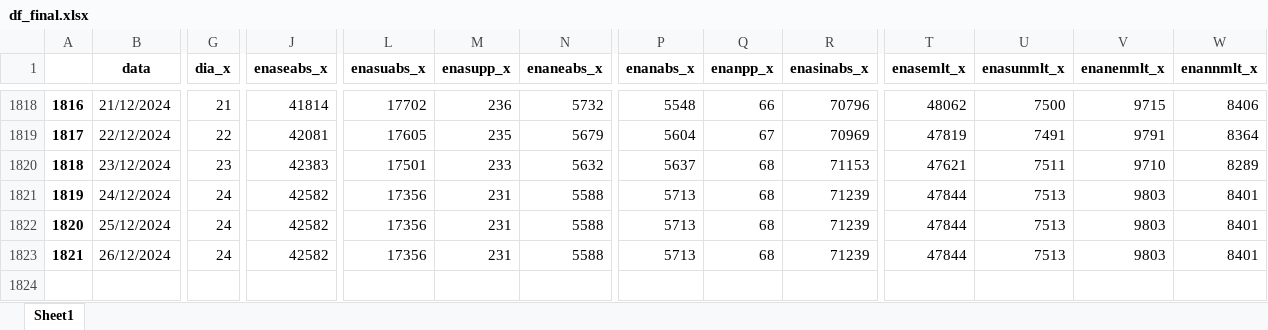
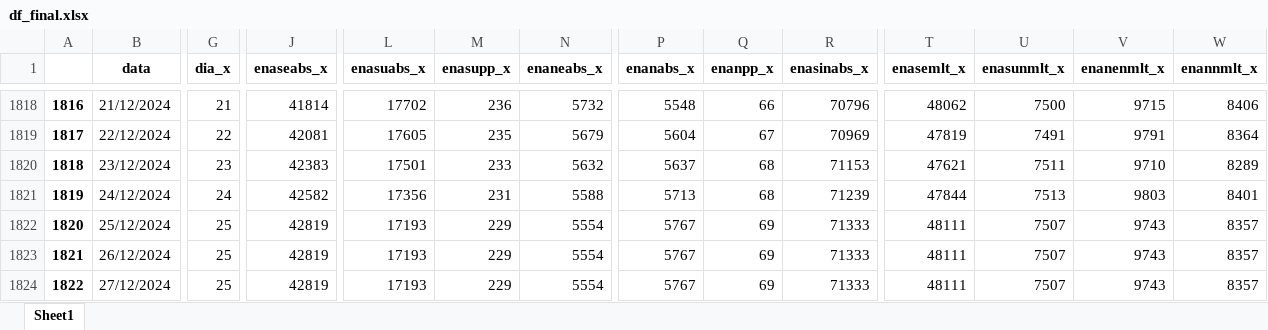
Before and after one commit to bernavice/dashboard_premissas_precos, an Excel workbook: assets/df_final.xlsx, sheet Sheet1, drawn as a sheet; only a part is shown, gaps mark what is left out; values as stored, in another font and other column widths than the file's, no borders; rows hold the shown columns only; the diff covers the shown part only; the diff names each change by its address in the sheet, - before the commit and + after, or states it on an @@ line.

```diff
--- a/assets/df_final.xlsx (sheet Sheet1)
+++ b/assets/df_final.xlsx (sheet Sheet1)
-G1822:G1823 (dia_x): 24
+G1822:G1823 (dia_x): 25
-J1822:J1823 (enaseabs_x): 42582
+J1822:J1823 (enaseabs_x): 42819
-L1822:L1823 (enasuabs_x): 17356
+L1822:L1823 (enasuabs_x): 17193
-M1822:M1823 (enasupp_x): 231
+M1822:M1823 (enasupp_x): 229
-N1822:N1823 (enaneabs_x): 5588
+N1822:N1823 (enaneabs_x): 5554
-P1822:P1823 (enanabs_x): 5713
+P1822:P1823 (enanabs_x): 5767
-Q1822:Q1823 (enanpp_x): 68
+Q1822:Q1823 (enanpp_x): 69
-R1822:R1823 (enasinabs_x): 71239
+R1822:R1823 (enasinabs_x): 71333
-T1822:T1823 (enasemlt_x): 47844
+T1822:T1823 (enasemlt_x): 48111
-U1822:U1823 (enasunmlt_x): 7513
+U1822:U1823 (enasunmlt_x): 7507
-V1822:V1823 (enanenmlt_x): 9803
+V1822:V1823 (enanenmlt_x): 9743
-W1822:W1823 (enannmlt_x): 8401
+W1822:W1823 (enannmlt_x): 8357
+row 1824: 1822 | 27/12/2024 | 25 | 42819 | 17193 | 229 | 5554 | 5767 | 69 | 71333 | 48111 | 7507 | 9743 | 8357
```
Also changed, not shown: 74 edited cells elsewhere in this sheet, assets/me3.xlsx, assets/teste.xlsx, 4 other files.
